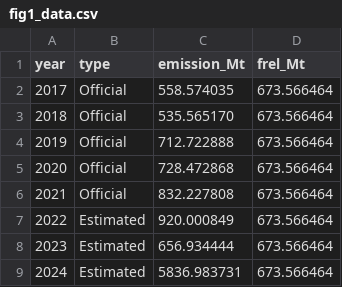
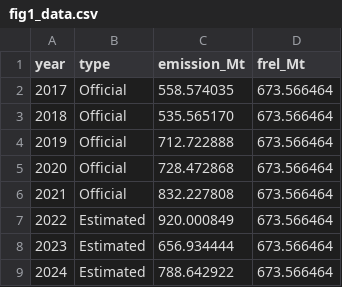
Before and after one commit to celsohlsj/Brazil-National-FREL, a CSV file: data/fig1_data.csv, drawn as a sheet.

Commit message:
Update fig1_data.csv

```diff
--- a/data/fig1_data.csv
+++ b/data/fig1_data.csv
@@ -8,2 +8,2 @@ year,type,emission_Mt,frel_Mt
 2023,Estimated,656.934444,673.566464
-2024,Estimated,5836.983731,673.566464
+2024,Estimated,788.642922,673.566464
```
